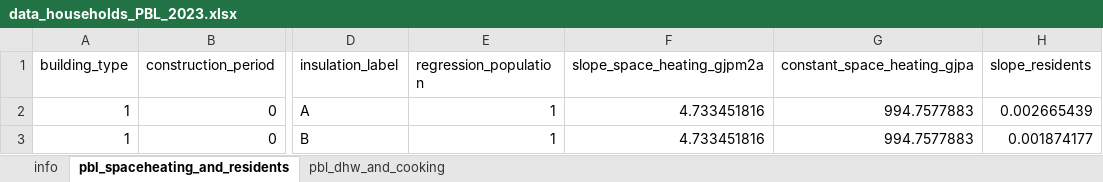
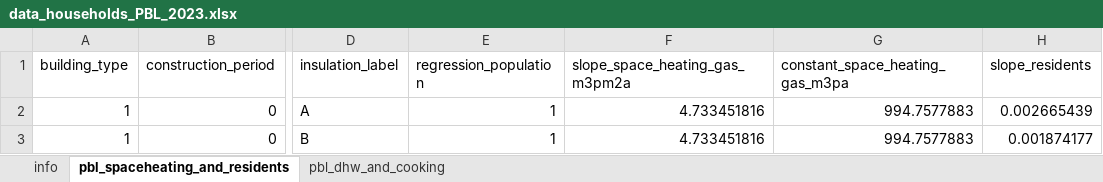
Before and after one commit to Zenmo/data_Generic, an Excel workbook: data_households_PBL_2023.xlsx, sheet pbl_spaceheating_and_residents, drawn as a sheet; only a part is shown, gaps mark what is left out; values as stored, in another font and other column widths than the file's, no borders; the diff names each change by its address in the sheet, - before the commit and + after, or states it on an @@ line.

Commit message:
Update data_households_PBL_2023.xlsx

```diff
--- a/data_households_PBL_2023.xlsx (sheet pbl_spaceheating_and_residents)
+++ b/data_households_PBL_2023.xlsx (sheet pbl_spaceheating_and_residents)
-F1: slope_space_heating_gjpm2a
+F1: slope_space_heating_gas_m3pm2a
-G1: constant_space_heating_gjpa
+G1: constant_space_heating_gas_m3pa
```
